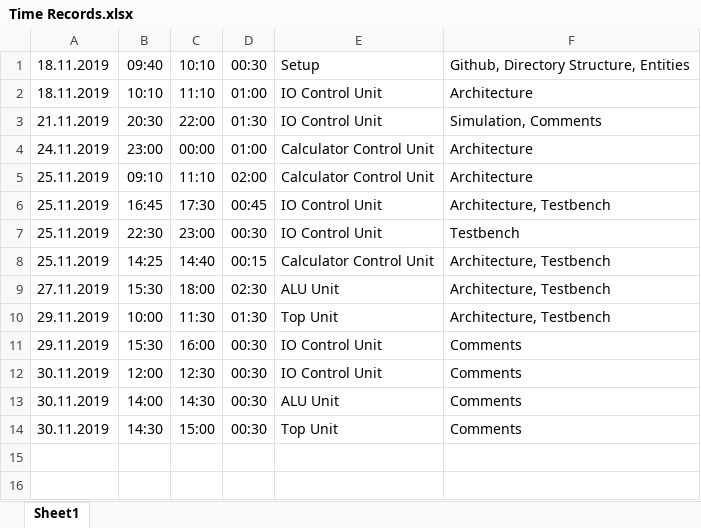
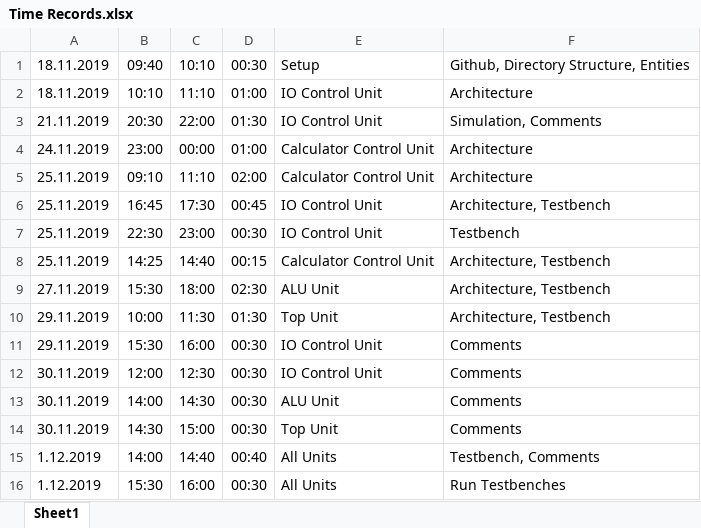
Before and after one commit to Scheams/vhdl-calculator, an Excel workbook: doc/Time Records.xlsx, sheet Sheet1, drawn as a sheet; values as stored, in another font and other column widths than the file's, no borders; the diff names each change by its address in the sheet, - before the commit and + after, or states it on an @@ line.

Commit message:
Run new testbench

```diff
--- a/doc/Time Records.xlsx (sheet Sheet1)
+++ b/doc/Time Records.xlsx (sheet Sheet1)
+row 15: 1.12.2019 | 14:00 | 14:40 | 00:40 | All Units | Testbench, Comments
+row 16: 1.12.2019 | 15:30 | 16:00 | 00:30 | All Units | Run Testbenches
```
Also changed, not shown: 4 other files.
